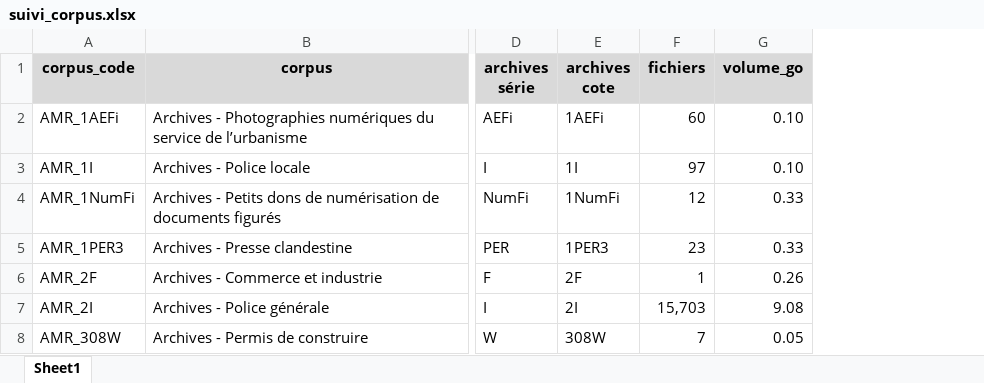
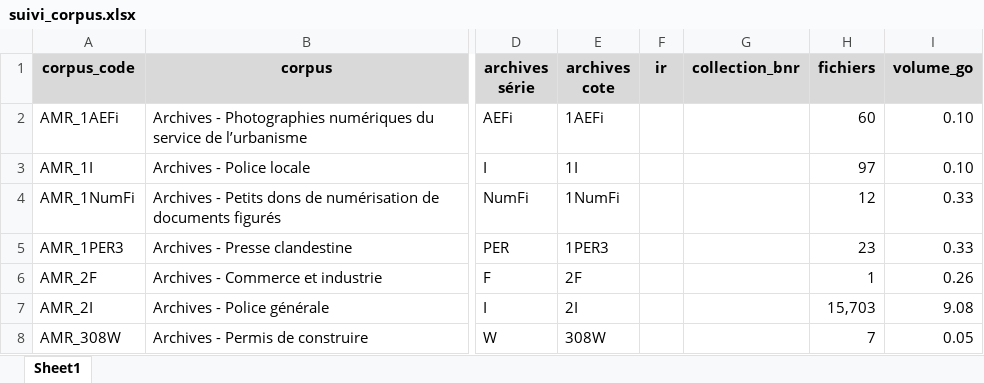
Before and after one commit to ragbx/rbx-bnr-data, an Excel workbook: results/corpus_liste/suivi_corpus.xlsx, sheet Sheet1, drawn as a sheet; only a part is shown, gaps mark what is left out; values as stored, in another font and other column widths than the file's, no borders; conditional formats not drawn; the diff covers the shown part only; the diff names each change by its address in the sheet, - before the commit and + after, or states it on an @@ line.

```diff
--- a/results/corpus_liste/suivi_corpus.xlsx (sheet Sheet1)
+++ b/results/corpus_liste/suivi_corpus.xlsx (sheet Sheet1)
+column F (ir), empty
+column G (collection_bnr), empty
```
Also changed, not shown: 14 edited cells elsewhere in this sheet, data/corpus_liste/bnr_corpus.xlsx, 1 other file.
